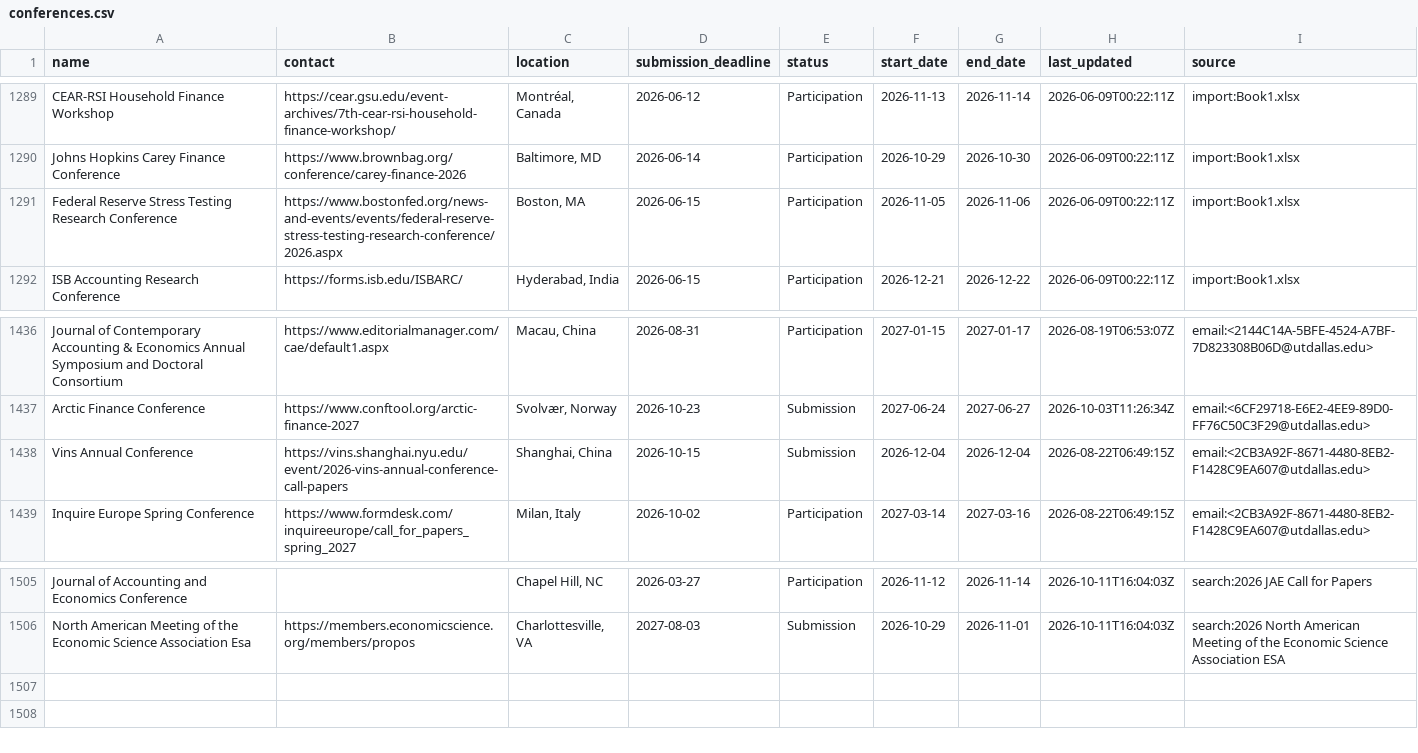
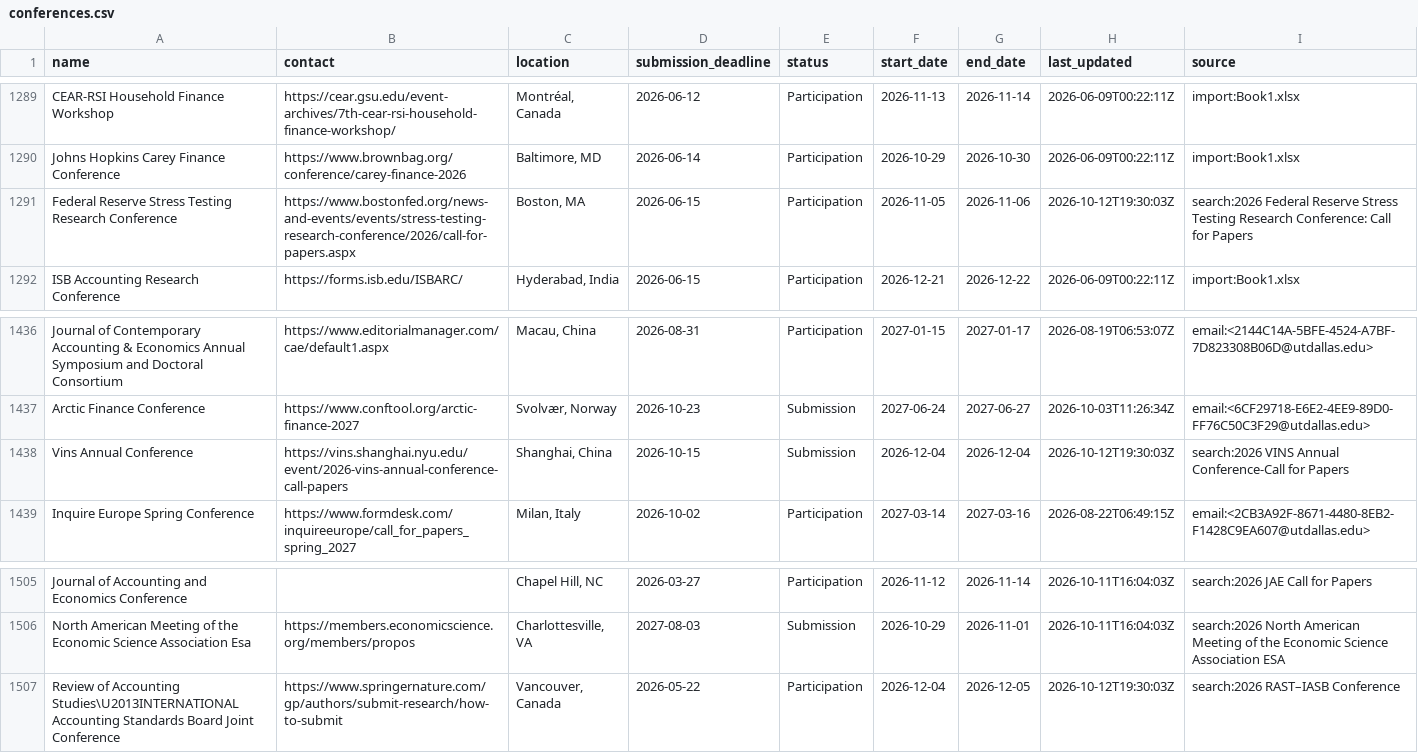
Before and after one commit to theaccountant-ab/Conference-Tracker, a CSV file: conferences.csv, drawn as a sheet; only a part is shown, gaps mark what is left out.

```diff
--- a/conferences.csv
+++ b/conferences.csv
@@ -1293,3 +1293,3 @@ CEAR-RSI Household Finance Workshop,https://cear.gsu.edu/event-archives/7th-cear
 Johns Hopkins Carey Finance Conference,https://www.brownbag.org/conference/carey-finance-2026,"Baltimore, MD",2026-06-14,Participation,2026-10-29,2026-10-30,2026-06-09T00:22:11Z,import:Book1.xlsx
-Federal Reserve Stress Testing Research Conference,https://www.bostonfed.org/news-and-events/events/federal-reserve-stress-testing-research-conference/2026.aspx,"Boston, MA",2026-06-15,Participation,2026-11-05,2026-11-06,2026-06-09T00:22:11Z,import:Book1.xlsx
+Federal Reserve Stress Testing Research Conference,https://www.bostonfed.org/news-and-events/events/stress-testing-research-conference/2026/call-for-papers.aspx,"Boston, MA",2026-06-15,Participation,2026-11-05,2026-11-06,2026-10-12T19:30:03Z,search:2026 Federal Reserve Stress Testing Research Conference: Call for Papers
 ISB Accounting Research Conference,https://forms.isb.edu/ISBARC/,"Hyderabad, India",2026-06-15,Participation,2026-12-21,2026-12-22,2026-06-09T00:22:11Z,import:Book1.xlsx
@@ -1440,3 +1440,3 @@ Journal of Contemporary Accounting & Economics Annual Symposium and Doctoral Con
 Arctic Finance Conference,https://www.conftool.org/arctic-finance-2027,"Svolvær, Norway",2026-10-23,Submission,2027-06-24,2027-06-27,2026-10-03T11:26:34Z,email:<6CF29718-E6E2-4EE9-89D0-FF76C50C3F29@utdallas.edu>
-Vins Annual Conference,https://vins.shanghai.nyu.edu/event/2026-vins-annual-conference-call-papers,"Shanghai, China",2026-10-15,Submission,2026-12-04,2026-12-04,2026-08-22T06:49:15Z,email:<2CB3A92F-8671-4480-8EB2-F1428C9EA607@utdallas.edu>
+Vins Annual Conference,https://vins.shanghai.nyu.edu/event/2026-vins-annual-conference-call-papers,"Shanghai, China",2026-10-15,Submission,2026-12-04,2026-12-04,2026-10-12T19:30:03Z,search:2026 VINS Annual Conference-Call for Papers
 Inquire Europe Spring Conference,https://www.formdesk.com/inquireeurope/call_for_papers_spring_2027,"Milan, Italy",2026-10-02,Participation,2027-03-14,2027-03-16,2026-08-22T06:49:15Z,email:<2CB3A92F-8671-4480-8EB2-F1428C9EA607@utdallas.edu>
@@ -1509 +1509,2 @@ Journal of Accounting and Economics Conference,,"Chapel Hill, NC",2026-03-27,Par
 North American Meeting of the Economic Science Association Esa,https://members.economicscience.org/members/propos,"Charlottesville, VA",2027-08-03,Submission,2026-10-29,2026-11-01,2026-10-11T16:04:03Z,search:2026 North American Meeting of the Economic Science Association ESA
+Review of Accounting Studies\U2013INTERNATIONAL Accounting Standards Board Joint Conference,https://www.springernature.com/gp/authors/submit-research/how-to-submit,"Vancouver, Canada",2026-05-22,Participation,2026-12-04,2026-12-05,2026-10-12T19:30:03Z,search:2026 RAST–IASB Conference
```
Also changed, not shown: search_state.csv, 1 other file.
